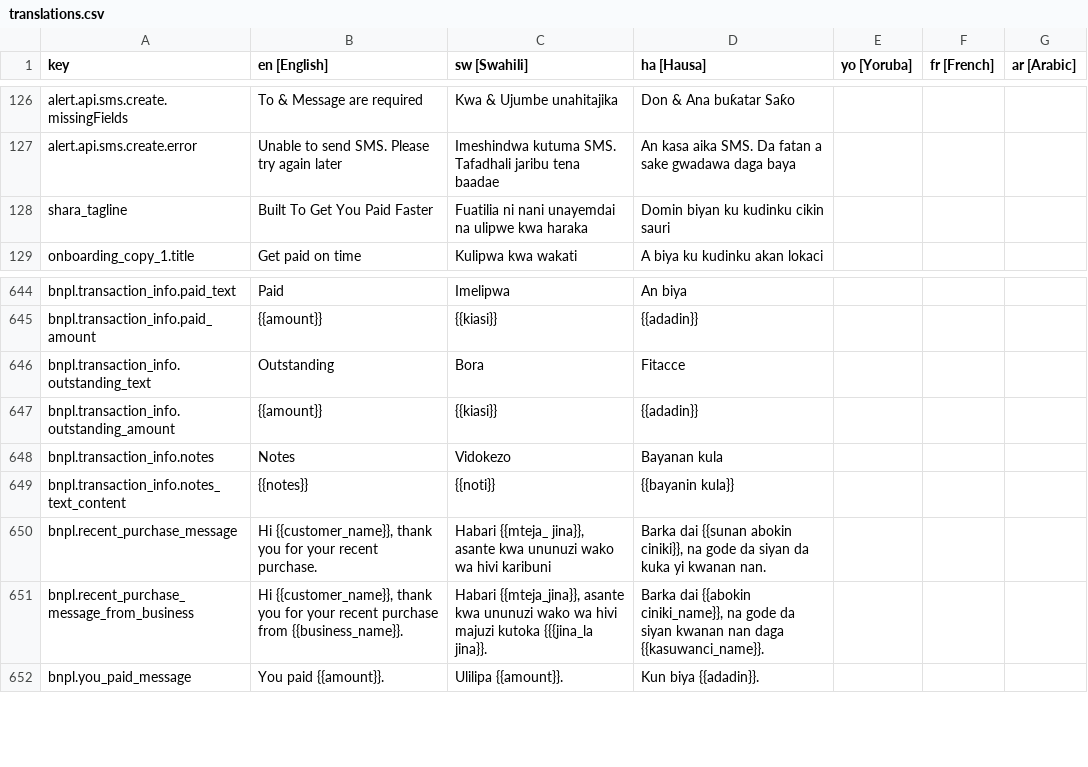
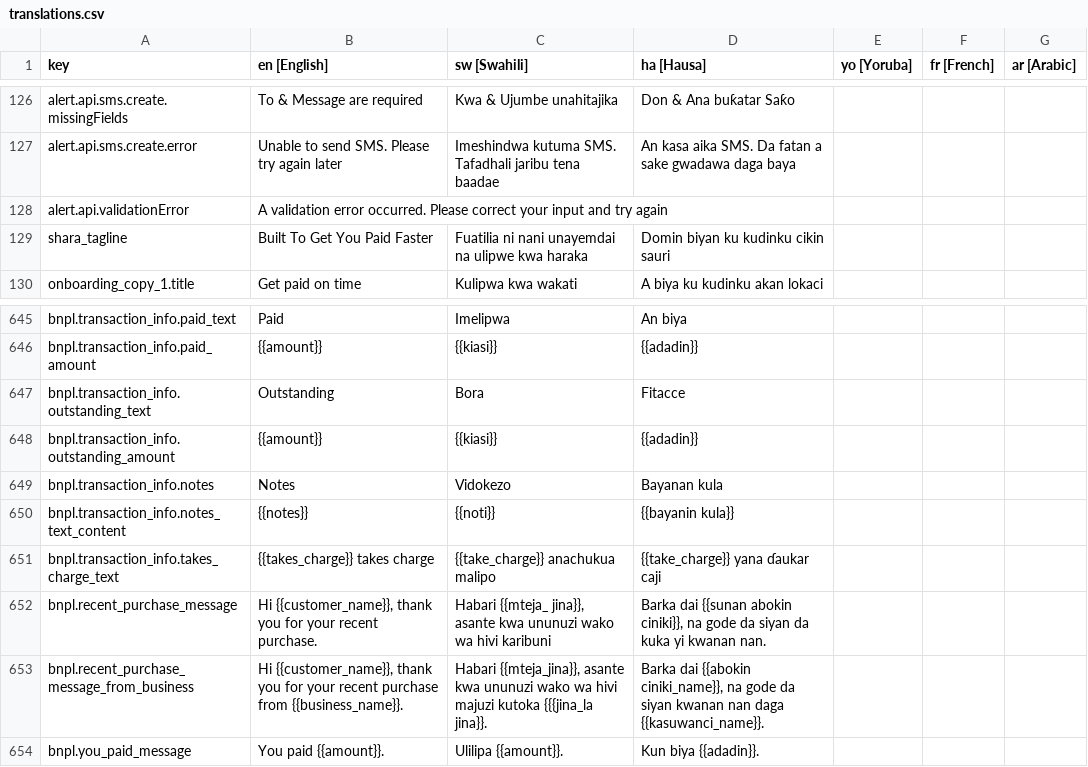
Before and after one commit to klever34/shara-lite, a CSV file: shara-lite/app/services/i18n/translations/translations.csv, drawn as a sheet; only a part is shown, gaps mark what is left out; the diff names each change by its address in the sheet, - before the commit and + after, or states it on an @@ line.

Commit message:
add who takes charge on bnpl transaction for details page

```diff
--- a/shara-lite/app/services/i18n/translations/translations.csv
+++ b/shara-lite/app/services/i18n/translations/translations.csv
+row 128: alert.api.validationError | A validation error occurred. Please correct your input and try again
+row 651: bnpl.transaction_info.takes_charge_text | {{takes_charge}} takes charge | {{take_charge}} anachukua malipo | {{take_charge}} yana ɗaukar caji
```
Also changed, not shown: 5 other files.
